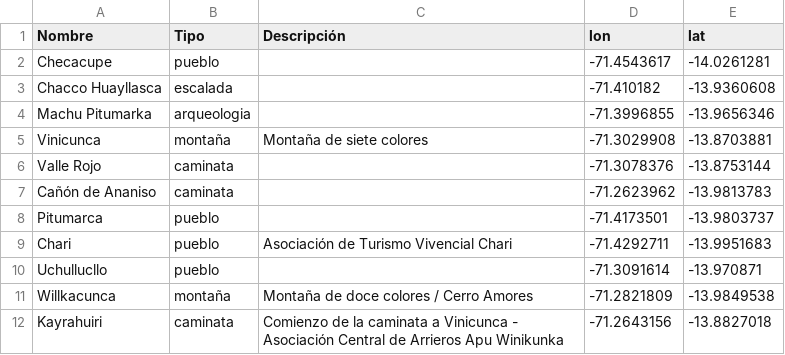
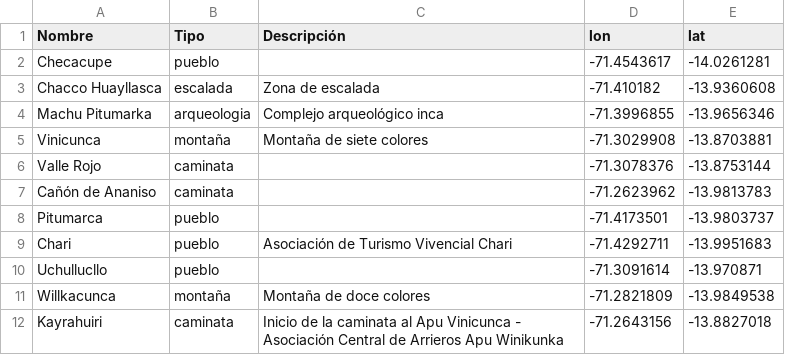
Before and after one commit to yilaa/vinicunca, a CSV file: js/LugaresVinicunca.csv, drawn as a sheet.

```diff
--- a/js/LugaresVinicunca.csv
+++ b/js/LugaresVinicunca.csv
@@ -2,4 +2,4 @@ Nombre,Tipo,Descripción,lon,lat
 Checacupe,pueblo,,-71.4543617,-14.0261281
-Chacco Huayllasca,escalada,,-71.410182,-13.9360608
-Machu Pitumarka,arqueologia,,-71.3996855,-13.9656346
+Chacco Huayllasca,escalada,Zona de escalada,-71.410182,-13.9360608
+Machu Pitumarka,arqueologia,Complejo arqueológico inca,-71.3996855,-13.9656346
 Vinicunca,montaña,Montaña de siete colores,-71.3029908,-13.8703881
@@ -10,3 +10,3 @@ Chari,pueblo,Asociación de Turismo Vivencial Chari,-71.4292711,-13.9951683
 Uchullucllo,pueblo,,-71.3091614,-13.970871
-Willkacunca,montaña,Montaña de doce colores / Cerro Amores,-71.2821809,-13.9849538
-Kayrahuiri,caminata,Comienzo de la caminata a Vinicunca - Asociación Central de Arrieros Apu Winikunka,-71.2643156,-13.8827018
+Willkacunca,montaña,Montaña de doce colores,-71.2821809,-13.9849538
+Kayrahuiri,caminata,Inicio de la caminata al Apu Vinicunca - Asociación Central de Arrieros Apu Winikunka,-71.2643156,-13.8827018
```
Also changed, not shown: 7 other files.
